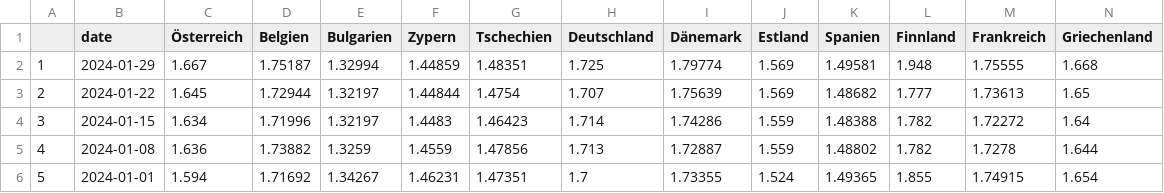
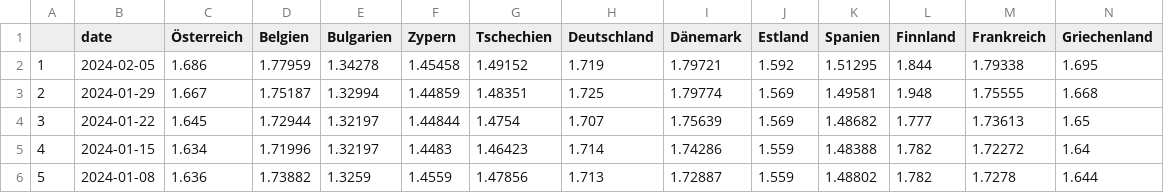
Before and after one commit to dstDatenjournalismus/2022-09-energieDashboard, a CSV file: R/output/weekly_fuel_prices/historic/historic_diesel.csv, drawn as a sheet; only a part is shown; the shorter side is filled out with more unchanged rows; addresses are those after the commit; rows hold the shown columns only; the diff names each change by its address in the sheet, - before the commit and + after, or states it on an @@ line.

```diff
--- a/R/output/weekly_fuel_prices/historic/historic_diesel.csv
+++ b/R/output/weekly_fuel_prices/historic/historic_diesel.csv
+row 2: 1 | 2024-02-05 | 1.686 | 1.77959 | 1.34278 | 1.45458 | 1.49152 | 1.719 | 1.79721 | 1.592 | 1.51295 | 1.844 | 1.79338 | 1.695
@@ column A renumbered from row 3 down @@
```
